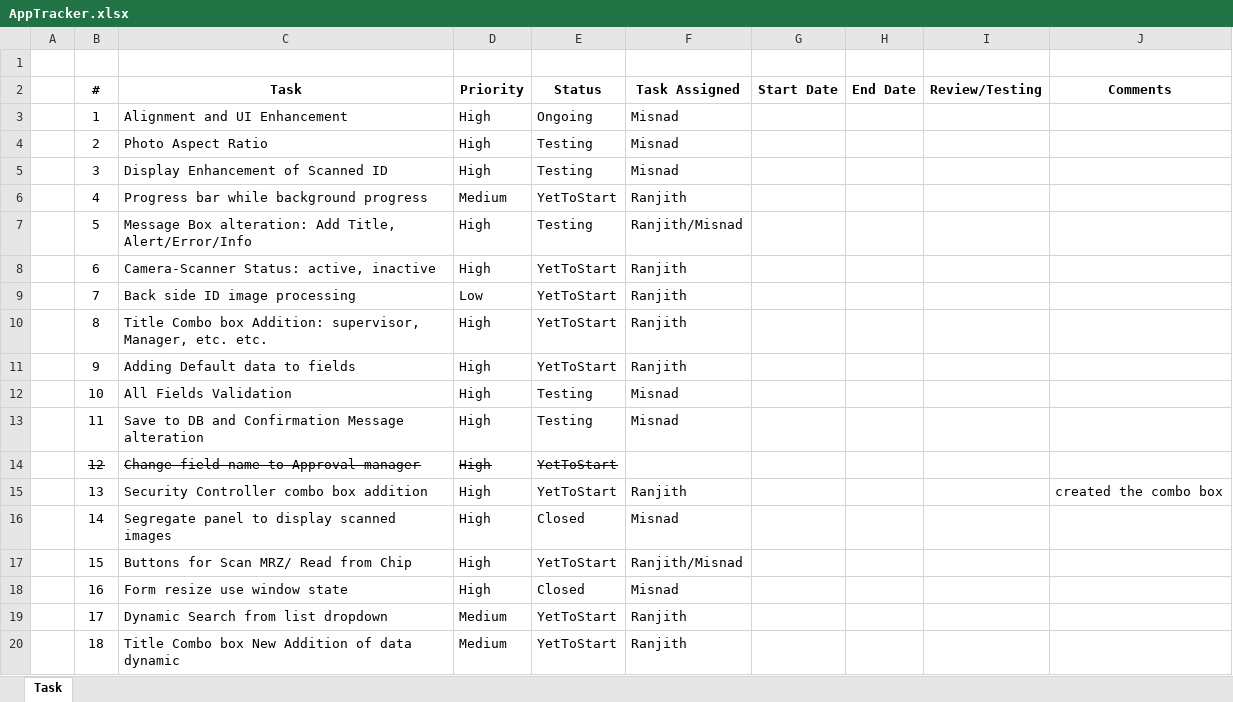
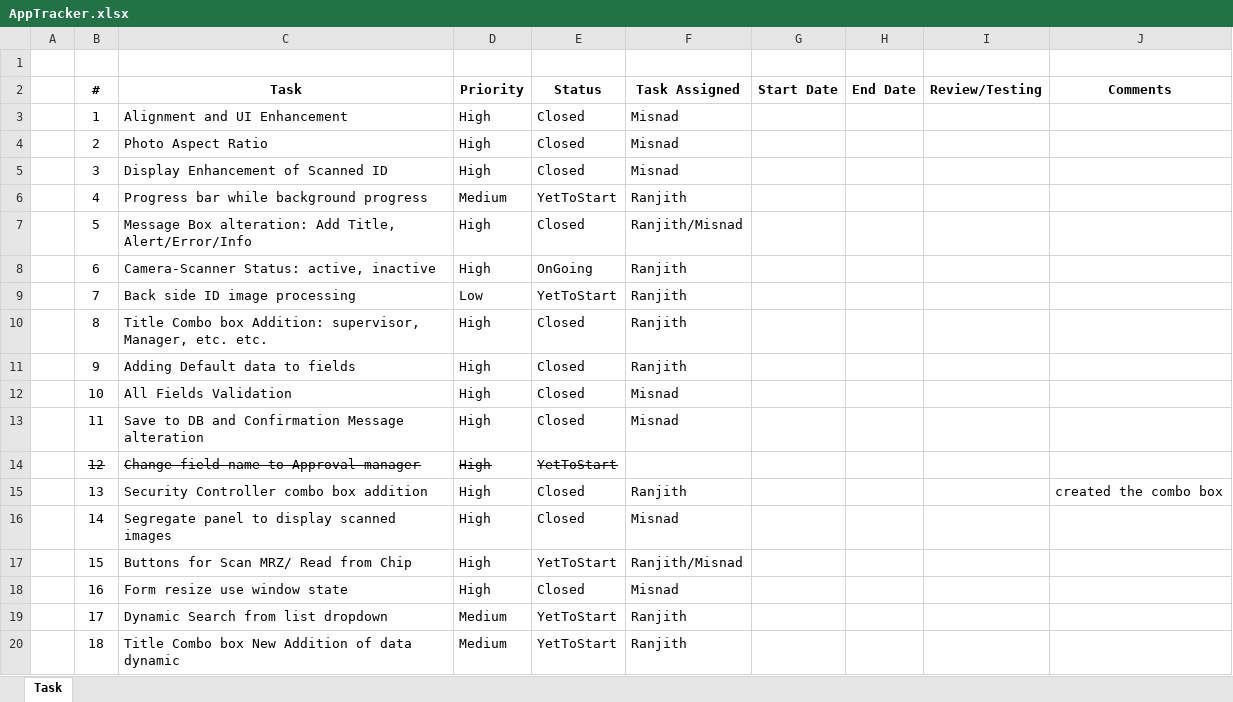
Before and after one commit to RanjithGowdaMN/GuestRegistrationForm, an Excel workbook: AppTracker.xlsx, sheet Task, drawn as a sheet; values as stored, in another font and other column widths than the file's, no borders; conditional formats not drawn; the diff names each change by its address in the sheet, - before the commit and + after, or states it on an @@ line.

```diff
--- a/AppTracker.xlsx (sheet Task)
+++ b/AppTracker.xlsx (sheet Task)
-E3 (Status): Ongoing
+E3 (Status): Closed
-E4:E5 (Status): Testing
+E4:E5 (Status): Closed
-E7 (Status): Testing
+E7 (Status): Closed
-E8 (Status): YetToStart
+E8 (Status): OnGoing
-E10:E11 (Status): YetToStart
+E10:E11 (Status): Closed
-E12:E13 (Status): Testing
+E12:E13 (Status): Closed
-E15 (Status): YetToStart
+E15 (Status): Closed
```
Also changed, not shown: 1 other file.
